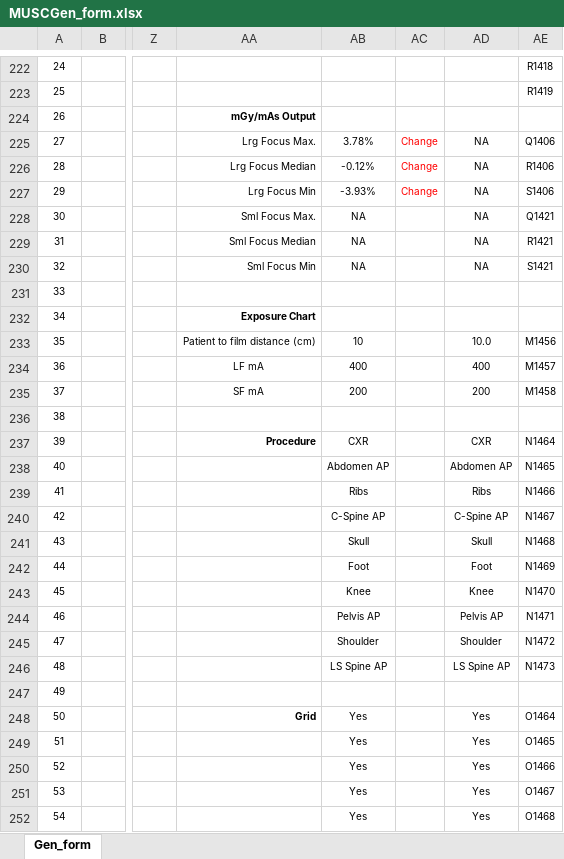
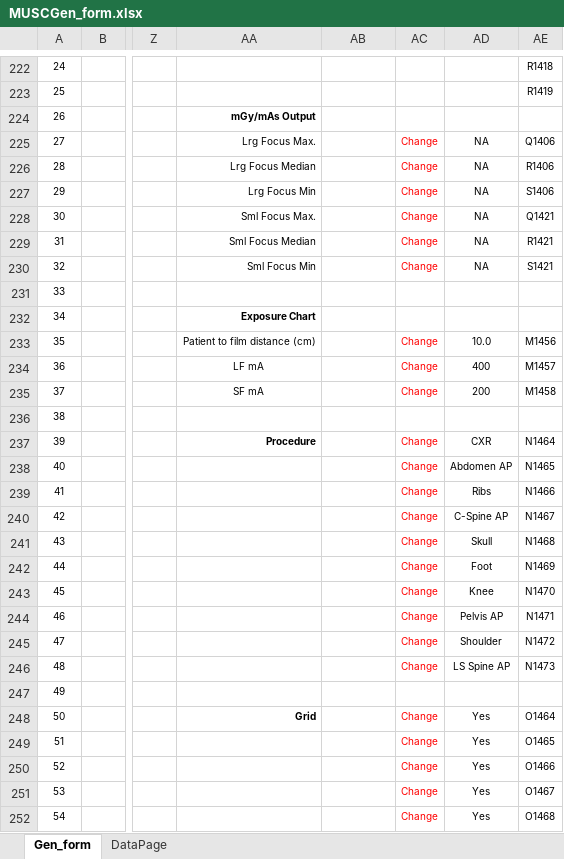
Before and after one commit to imabug/EquipTestingSpreadsheets, an Excel workbook: MUSCGen_form.xlsx, sheet Gen_form, drawn as a sheet; only a part is shown, gaps mark what is left out; values as stored, in another font and other column widths than the file's, no borders; charts and pictures and conditional formats not drawn; the diff covers the shown part only; the diff names each change by its address in the sheet, - before the commit and + after, or states it on an @@ line.

Commit message:
Add data page to collect survey data
Data page should make it easier to import test data into the database.

```diff
--- a/MUSCGen_form.xlsx (sheet Gen_form)
+++ b/MUSCGen_form.xlsx (sheet Gen_form)
+sheet tab: DataPage
-AB225: 3.78%
+AB225: (empty)
-AB226: -0.12%
+AB226: (empty)
-AB227: -3.93%
+AB227: (empty)
-AB228:AB230: NA
+AB228:AB230: (empty)
-AC228:AC230: (empty)
+AC228:AC230: Change
-AB233: 10
+AB233: (empty)
-AC233:AC235: (empty)
+AC233:AC235: Change
-AB234: 400
+AB234: (empty)
-AB235: 200
+AB235: (empty)
-AB237: CXR
+AB237: (empty)
-AC237:AC246: (empty)
+AC237:AC246: Change
-AB238: Abdomen AP
+AB238: (empty)
-AB239: Ribs
+AB239: (empty)
-AB240: C-Spine AP
+AB240: (empty)
-AB241: Skull
+AB241: (empty)
-AB242: Foot
+AB242: (empty)
-AB243: Knee
+AB243: (empty)
-AB244: Pelvis AP
+AB244: (empty)
-AB245: Shoulder
+AB245: (empty)
-AB246: LS Spine AP
+AB246: (empty)
-AB248:AB252: Yes
+AB248:AB252: (empty)
-AC248:AC252: (empty)
+AC248:AC252: Change
```
Also changed, not shown: other rows of this sheet, charts or pictures, 1 other file.
